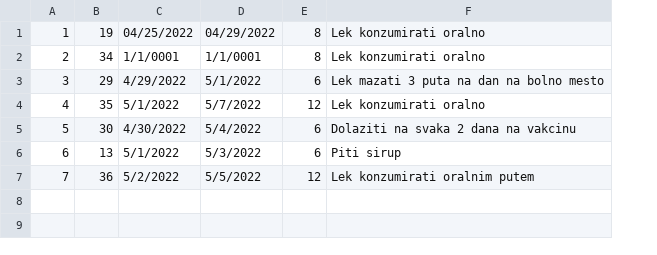
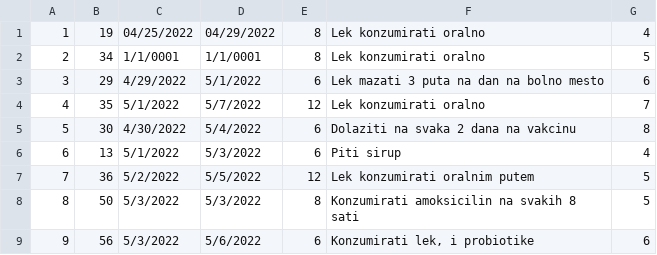
Before and after one commit to Gravarica/SIMS-ZdravoBolnica, a CSV file: Aplikacija/HospitalProject/Resources/Data/prescriptions.csv, drawn as a sheet; the diff names each change by its address in the sheet, - before the commit and + after, or states it on an @@ line.

Commit message:
Finished allergy check for new prescription

```diff
--- a/Aplikacija/HospitalProject/Resources/Data/prescriptions.csv
+++ b/Aplikacija/HospitalProject/Resources/Data/prescriptions.csv
+column G, rows 1-7: 4 | 5 | 6 | 7 | 8 | 4 | 5
+row 8: 8 | 50 | 5/3/2022 | 5/3/2022 | 8 | Konzumirati amoksicilin na svakih 8 sati | 5
+row 9: 9 | 56 | 5/3/2022 | 5/6/2022 | 6 | Konzumirati lek, i probiotike | 6
```
Also changed, not shown: Aplikacija/HospitalProject/Resources/Data/anamneses.csv, Aplikacija/HospitalProject/Resources/Data/appointments.csv, 24 other files.
